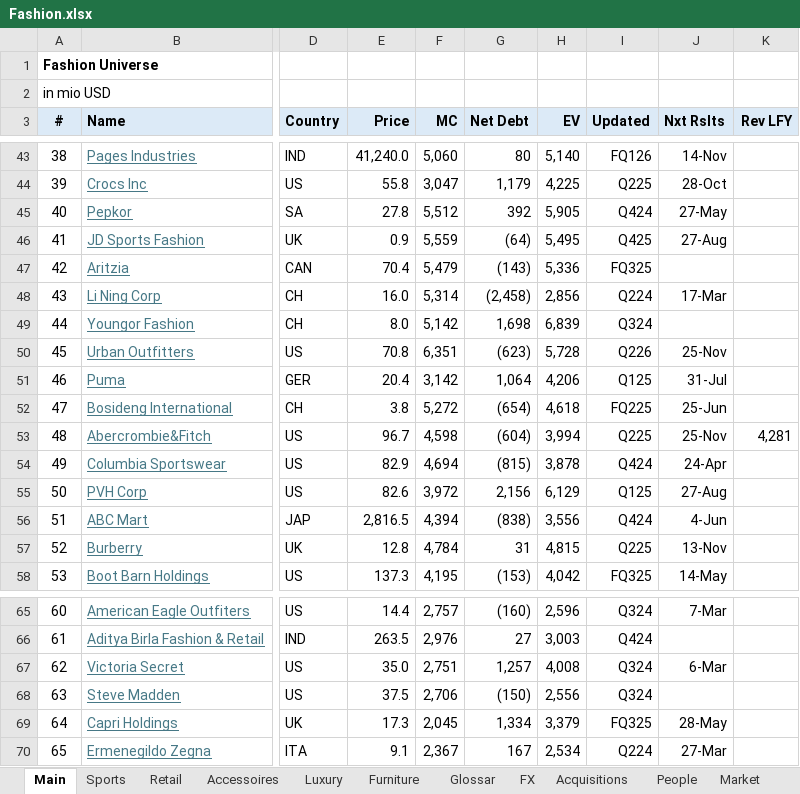
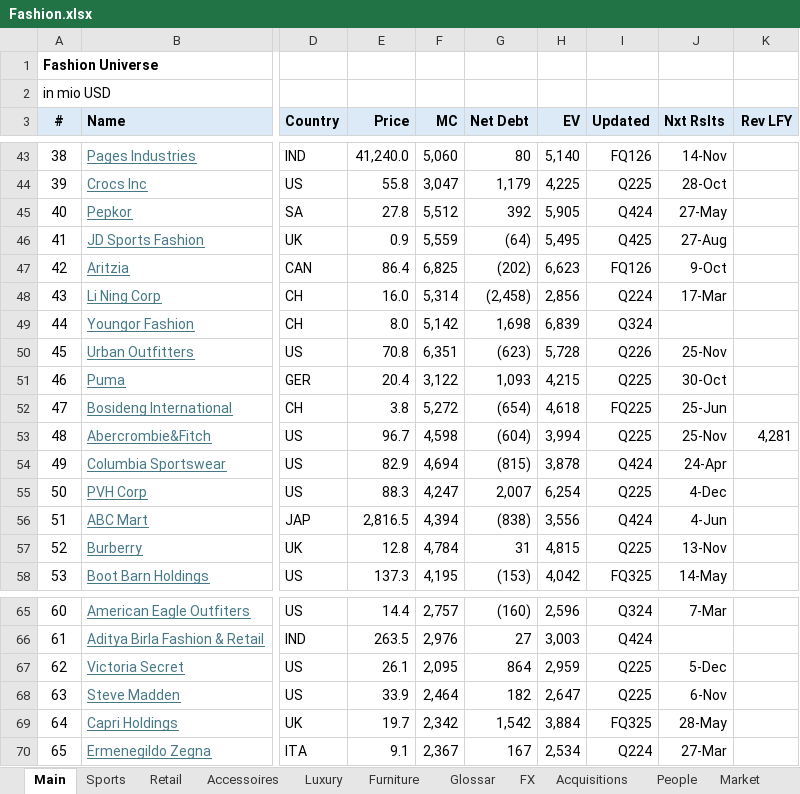
Before and after one commit to oscarsettje/MetaModels, an Excel workbook: Fashion.xlsx, sheet Main, drawn as a sheet; only a part is shown, gaps mark what is left out; values as stored, in another font and other column widths than the file's, no borders; the diff covers the shown part only; the diff names each change by its address in the sheet, - before the commit and + after, or states it on an @@ line.

```diff
--- a/Fashion.xlsx (sheet Main)
+++ b/Fashion.xlsx (sheet Main)
-E47 (Price): 70.4
+E47 (Price): 86.4
-F47 (MC): 5,479
+F47 (MC): 6,825
-G47 (Net Debt): (143)
+G47 (Net Debt): (202)
-H47 (EV): 5,336
+H47 (EV): 6,623
-I47 (Updated): FQ325
+I47 (Updated): FQ126
-J47 (Nxt Rslts): (empty)
+J47 (Nxt Rslts): 9-Oct
-F51 (MC): 3,142
+F51 (MC): 3,122
-G51 (Net Debt): 1,064
+G51 (Net Debt): 1,093
-H51 (EV): 4,206
+H51 (EV): 4,215
-I51 (Updated): Q125
+I51 (Updated): Q225
-J51 (Nxt Rslts): 31-Jul
+J51 (Nxt Rslts): 30-Oct
-E55 (Price): 82.6
+E55 (Price): 88.3
-F55 (MC): 3,972
+F55 (MC): 4,247
-G55 (Net Debt): 2,156
+G55 (Net Debt): 2,007
-H55 (EV): 6,129
+H55 (EV): 6,254
-I55 (Updated): Q125
+I55 (Updated): Q225
-J55 (Nxt Rslts): 27-Aug
+J55 (Nxt Rslts): 4-Dec
-E67 (Price): 35.0
+E67 (Price): 26.1
-F67 (MC): 2,751
+F67 (MC): 2,095
-G67 (Net Debt): 1,257
+G67 (Net Debt): 864
-H67 (EV): 4,008
+H67 (EV): 2,959
-I67:I68 (Updated): Q324
+I67:I68 (Updated): Q225
-J67 (Nxt Rslts): 6-Mar
+J67 (Nxt Rslts): 5-Dec
-E68 (Price): 37.5
+E68 (Price): 33.9
-F68 (MC): 2,706
+F68 (MC): 2,464
-G68 (Net Debt): (150)
+G68 (Net Debt): 182
-H68 (EV): 2,556
+H68 (EV): 2,647
-J68 (Nxt Rslts): (empty)
+J68 (Nxt Rslts): 6-Nov
-E69 (Price): 17.3
+E69 (Price): 19.7
-F69 (MC): 2,045
+F69 (MC): 2,342
-G69 (Net Debt): 1,334
+G69 (Net Debt): 1,542
-H69 (EV): 3,379
+H69 (EV): 3,884
```
Also changed, not shown: 5 edited cells elsewhere in this sheet, sheet Glossar, Watchlist .xlsx.
